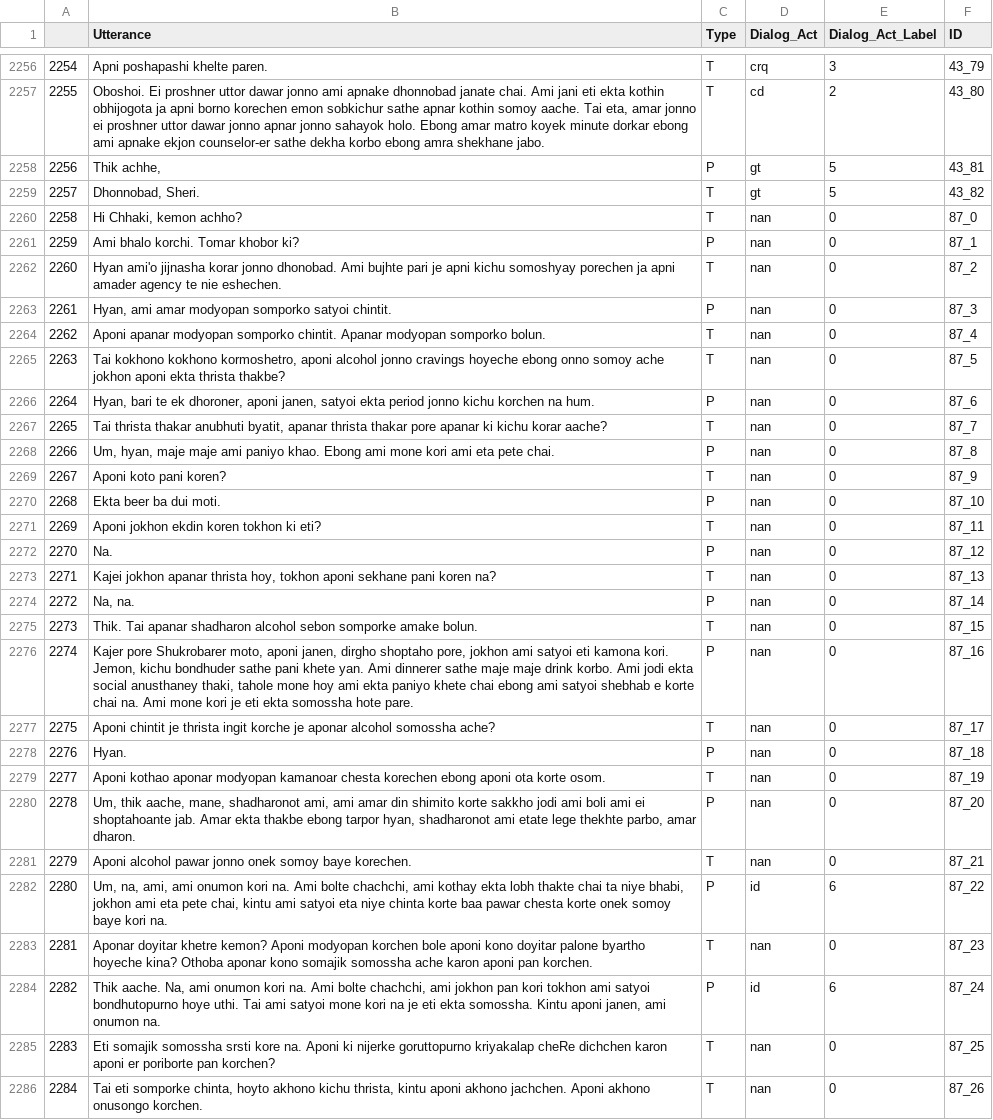
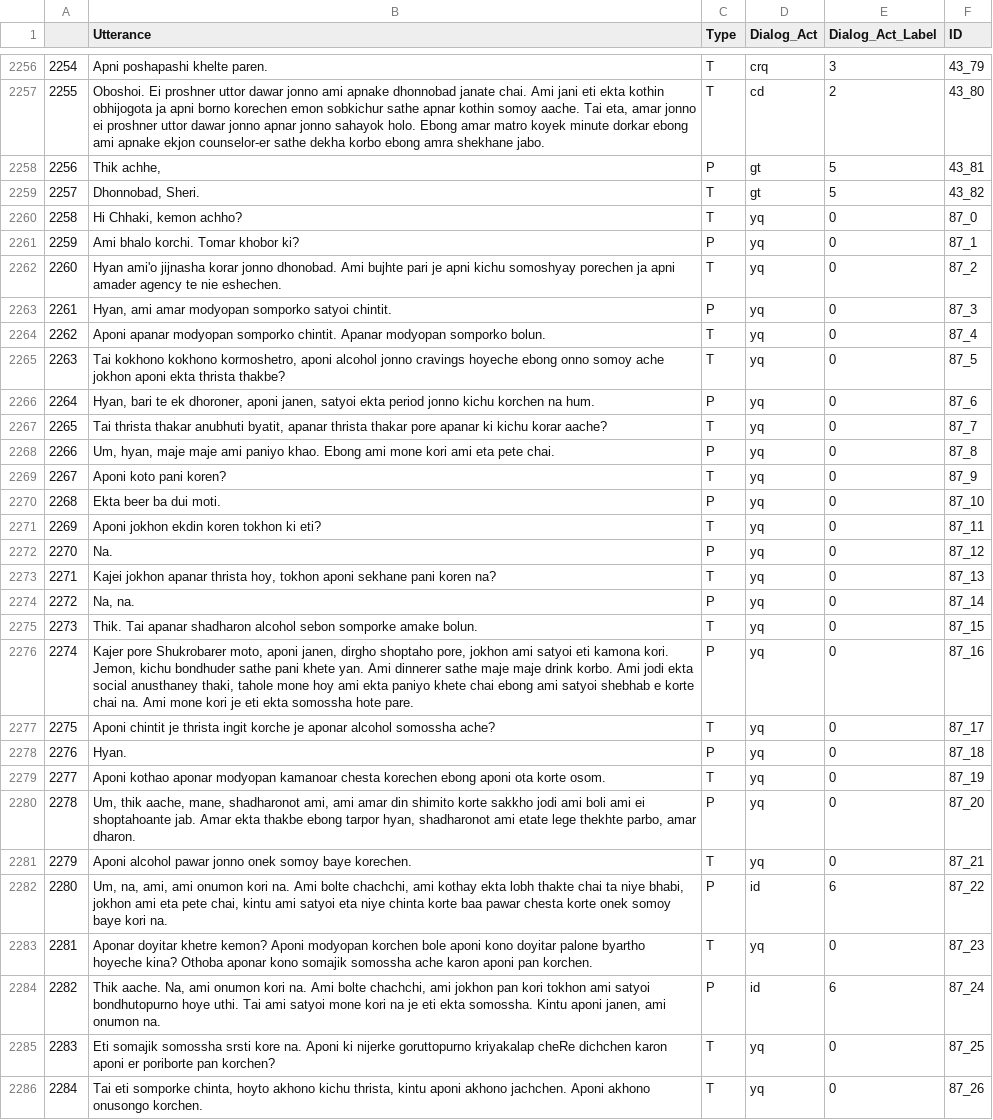
Before and after one commit to as1605/SPARTA_WSDM2022, a CSV file: HOPE_data/benglish/a2g_train.csv, drawn as a sheet; only a part is shown, gaps mark what is left out; the diff covers the shown part only.

```diff
--- a/HOPE_data/benglish/a2g_train.csv
+++ b/HOPE_data/benglish/a2g_train.csv
@@ -2259,28 +2259,28 @@
 2257,"Dhonnobad, Sheri.",T,gt,5,43_82
-2258,"Hi Chhaki, kemon achho?",T,nan,0,87_0
-2259,Ami bhalo korchi. Tomar khobor ki?,P,nan,0,87_1
-2260,Hyan ami'o jijnasha korar jonno dhonobad. Ami bujhte pari je apni kichu somoshyay porechen ja apni amader agency te nie eshechen.,T,nan,0,87_2
-2261,"Hyan, ami amar modyopan somporko satyoi chintit.",P,nan,0,87_3
-2262,Aponi apanar modyopan somporko chintit. Apanar modyopan somporko bolun.,T,nan,0,87_4
-2263,"Tai kokhono kokhono kormoshetro, aponi alcohol jonno cravings hoyeche ebong onno somoy ache jokhon aponi ekta thrista thakbe?",T,nan,0,87_5
-2264,"Hyan, bari te ek dhoroner, aponi janen, satyoi ekta period jonno kichu korchen na hum.",P,nan,0,87_6
-2265,"Tai thrista thakar anubhuti byatit, apanar thrista thakar pore apanar ki kichu korar aache?",T,nan,0,87_7
-2266,"Um, hyan, maje maje ami paniyo khao. Ebong ami mone kori ami eta pete chai.",P,nan,0,87_8
-2267,Aponi koto pani koren?,T,nan,0,87_9
-2268,Ekta beer ba dui moti.,P,nan,0,87_10
-2269,Aponi jokhon ekdin koren tokhon ki eti?,T,nan,0,87_11
-2270,Na.,P,nan,0,87_12
-2271,"Kajei jokhon apanar thrista hoy, tokhon aponi sekhane pani koren na?",T,nan,0,87_13
-2272,"Na, na.",P,nan,0,87_14
-2273,Thik. Tai apanar shadharon alcohol sebon somporke amake bolun.,T,nan,0,87_15
-2274,"Kajer pore Shukrobarer moto, aponi janen, dirgho shoptaho pore, jokhon ami satyoi eti kamona kori. Jemon, kichu bondhuder sathe pani khete yan. Ami dinnerer sathe maje maje drink korbo. Ami jodi ekta social anusthaney thaki, tahole mone hoy ami ekta paniyo khete chai ebong ami satyoi shebhab e korte chai na. Ami mone kori je eti ekta somossha hote pare.",P,nan,0,87_16
-2275,Aponi chintit je thrista ingit korche je aponar alcohol somossha ache?,T,nan,0,87_17
-2276,Hyan.,P,nan,0,87_18
-2277,Aponi kothao aponar modyopan kamanoar chesta korechen ebong aponi ota korte osom.,T,nan,0,87_19
-2278,"Um, thik aache, mane, shadharonot ami, ami amar din shimito korte sakkho jodi ami boli ami ei shoptahoante jab. Amar ekta thakbe ebong tarpor hyan, shadharonot ami etate lege thekhte parbo, amar dharon.",P,nan,0,87_20
-2279,Aponi alcohol pawar jonno onek somoy baye korechen.,T,nan,0,87_21
+2258,"Hi Chhaki, kemon achho?",T,yq,0,87_0
+2259,Ami bhalo korchi. Tomar khobor ki?,P,yq,0,87_1
+2260,Hyan ami'o jijnasha korar jonno dhonobad. Ami bujhte pari je apni kichu somoshyay porechen ja apni amader agency te nie eshechen.,T,yq,0,87_2
+2261,"Hyan, ami amar modyopan somporko satyoi chintit.",P,yq,0,87_3
+2262,Aponi apanar modyopan somporko chintit. Apanar modyopan somporko bolun.,T,yq,0,87_4
+2263,"Tai kokhono kokhono kormoshetro, aponi alcohol jonno cravings hoyeche ebong onno somoy ache jokhon aponi ekta thrista thakbe?",T,yq,0,87_5
+2264,"Hyan, bari te ek dhoroner, aponi janen, satyoi ekta period jonno kichu korchen na hum.",P,yq,0,87_6
+2265,"Tai thrista thakar anubhuti byatit, apanar thrista thakar pore apanar ki kichu korar aache?",T,yq,0,87_7
+2266,"Um, hyan, maje maje ami paniyo khao. Ebong ami mone kori ami eta pete chai.",P,yq,0,87_8
+2267,Aponi koto pani koren?,T,yq,0,87_9
+2268,Ekta beer ba dui moti.,P,yq,0,87_10
+2269,Aponi jokhon ekdin koren tokhon ki eti?,T,yq,0,87_11
+2270,Na.,P,yq,0,87_12
+2271,"Kajei jokhon apanar thrista hoy, tokhon aponi sekhane pani koren na?",T,yq,0,87_13
+2272,"Na, na.",P,yq,0,87_14
+2273,Thik. Tai apanar shadharon alcohol sebon somporke amake bolun.,T,yq,0,87_15
+2274,"Kajer pore Shukrobarer moto, aponi janen, dirgho shoptaho pore, jokhon ami satyoi eti kamona kori. Jemon, kichu bondhuder sathe pani khete yan. Ami dinnerer sathe maje maje drink korbo. Ami jodi ekta social anusthaney thaki, tahole mone hoy ami ekta paniyo khete chai ebong ami satyoi shebhab e korte chai na. Ami mone kori je eti ekta somossha hote pare.",P,yq,0,87_16
+2275,Aponi chintit je thrista ingit korche je aponar alcohol somossha ache?,T,yq,0,87_17
+2276,Hyan.,P,yq,0,87_18
+2277,Aponi kothao aponar modyopan kamanoar chesta korechen ebong aponi ota korte osom.,T,yq,0,87_19
+2278,"Um, thik aache, mane, shadharonot ami, ami amar din shimito korte sakkho jodi ami boli ami ei shoptahoante jab. Amar ekta thakbe ebong tarpor hyan, shadharonot ami etate lege thekhte parbo, amar dharon.",P,yq,0,87_20
+2279,Aponi alcohol pawar jonno onek somoy baye korechen.,T,yq,0,87_21
 2280,"Um, na, ami, ami onumon kori na. Ami bolte chachchi, ami kothay ekta lobh thakte chai ta niye bhabi, jokhon ami eta pete chai, kintu ami satyoi eta niye chinta korte baa pawar chesta korte onek somoy baye kori na.",P,id,6,87_22
-2281,Aponar doyitar khetre kemon? Aponi modyopan korchen bole aponi kono doyitar palone byartho hoyeche kina? Othoba aponar kono somajik somossha ache karon aponi pan korchen.,T,nan,0,87_23
+2281,Aponar doyitar khetre kemon? Aponi modyopan korchen bole aponi kono doyitar palone byartho hoyeche kina? Othoba aponar kono somajik somossha ache karon aponi pan korchen.,T,yq,0,87_23
 2282,"Thik aache. Na, ami onumon kori na. Ami bolte chachchi, ami jokhon pan kori tokhon ami satyoi bondhutopurno hoye uthi. Tai ami satyoi mone kori na je eti ekta somossha. Kintu aponi janen, ami onumon na.",P,id,6,87_24
-2283,Eti somajik somossha srsti kore na. Aponi ki nijerke goruttopurno kriyakalap cheRe dichchen karon aponi er poriborte pan korchen?,T,nan,0,87_25
-2284,"Tai eti somporke chinta, hoyto akhono kichu thrista, kintu aponi akhono jachchen. Aponi akhono onusongo korchen.",T,nan,0,87_26
+2283,Eti somajik somossha srsti kore na. Aponi ki nijerke goruttopurno kriyakalap cheRe dichchen karon aponi er poriborte pan korchen?,T,yq,0,87_25
+2284,"Tai eti somporke chinta, hoyto akhono kichu thrista, kintu aponi akhono jachchen. Aponi akhono onusongo korchen.",T,yq,0,87_26
```
Also changed, not shown: 25 edited cells elsewhere in this file, 1 other file.
